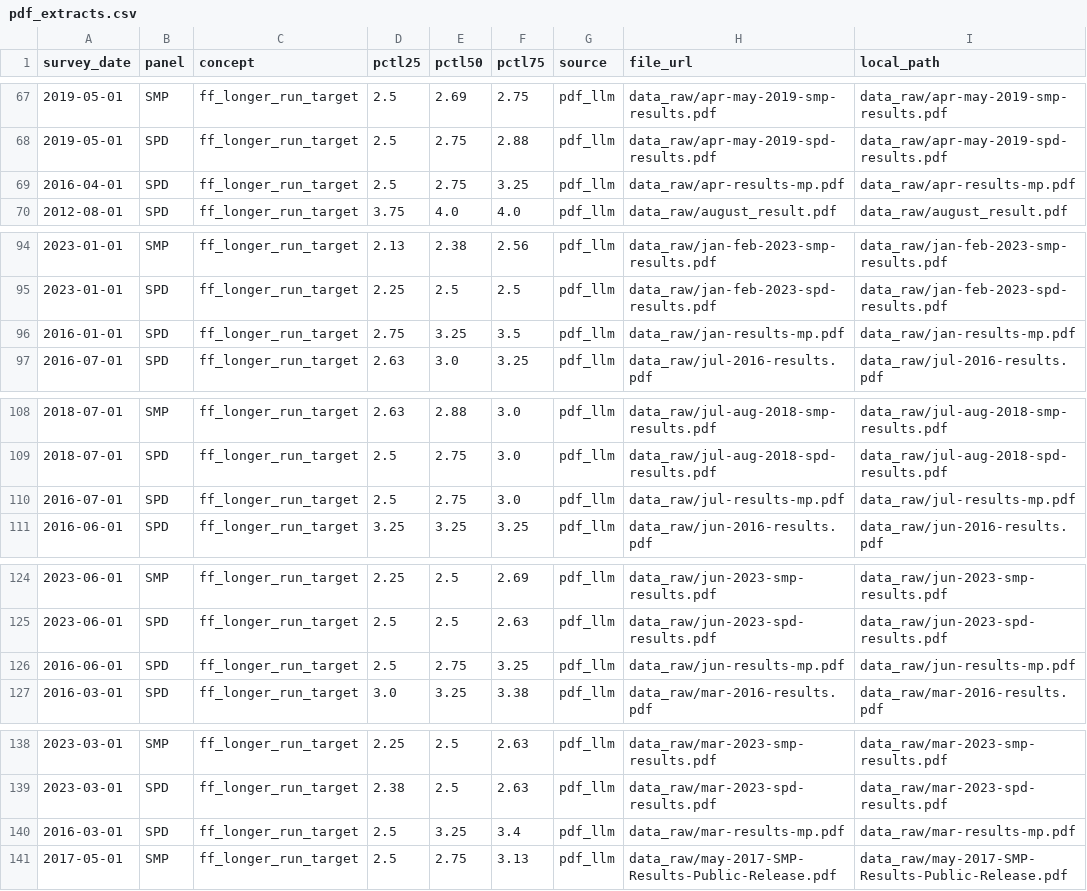
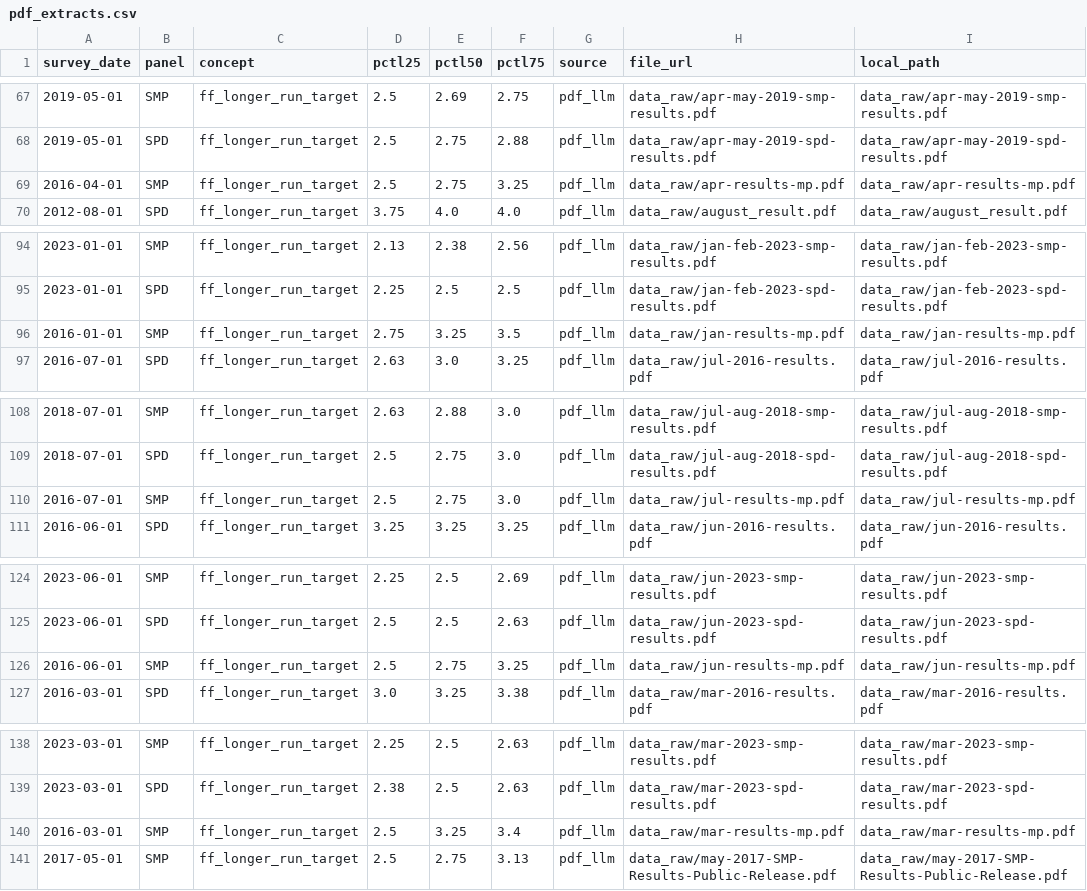
Before and after one commit to rmmomin/nyfed-neutral-rate, a CSV file: data_out/pdf_extracts.csv, drawn as a sheet; only a part is shown, gaps mark what is left out; the diff covers the shown part only; the diff names each change by its address in the sheet, - before the commit and + after, or states it on an @@ line.

```diff
--- a/data_out/pdf_extracts.csv
+++ b/data_out/pdf_extracts.csv
-B69 (panel): SPD
+B69 (panel): SMP
-B96 (panel): SPD
+B96 (panel): SMP
-B110 (panel): SPD
+B110 (panel): SMP
-B126 (panel): SPD
+B126 (panel): SMP
-B140 (panel): SPD
+B140 (panel): SMP
```
Also changed, not shown: 1 edited cell elsewhere in this file, data_out/nyfed_ff_longrun_percentiles.csv, 2 other files.
